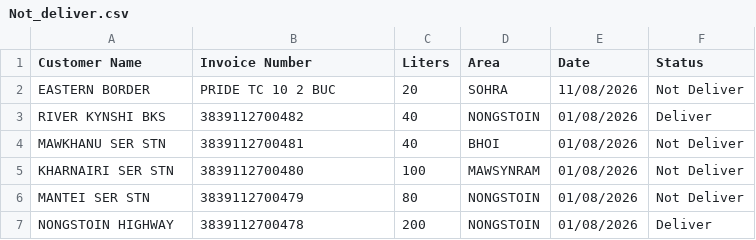
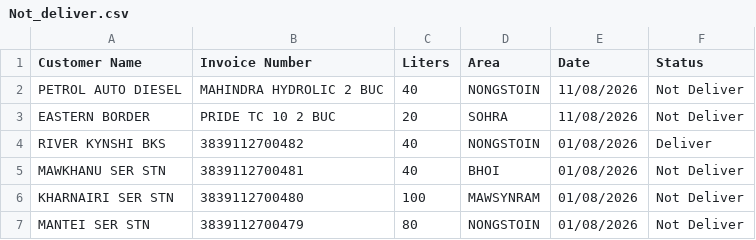
Before and after one commit to servodata98/outstandingsheetxczdv-bnmhgdaegthm-datkhfscbnlpmnb, a CSV file: outstandingsheetxczdv-bnmhgdaegthm-datkhfscbnlpmnb/Not_deliver.csv, drawn as a sheet; only a part is shown; the shorter side is filled out with more unchanged rows; the diff names each change by its address in the sheet, - before the commit and + after, or states it on an @@ line.

Commit message:
Update Not_deliver.csv

```diff
--- a/outstandingsheetxczdv-bnmhgdaegthm-datkhfscbnlpmnb/Not_deliver.csv
+++ b/outstandingsheetxczdv-bnmhgdaegthm-datkhfscbnlpmnb/Not_deliver.csv
+row 2: PETROL AUTO DIESEL | MAHINDRA HYDROLIC 2 BUC | 40 | NONGSTOIN | 11/08/2026 | Not Deliver
```
